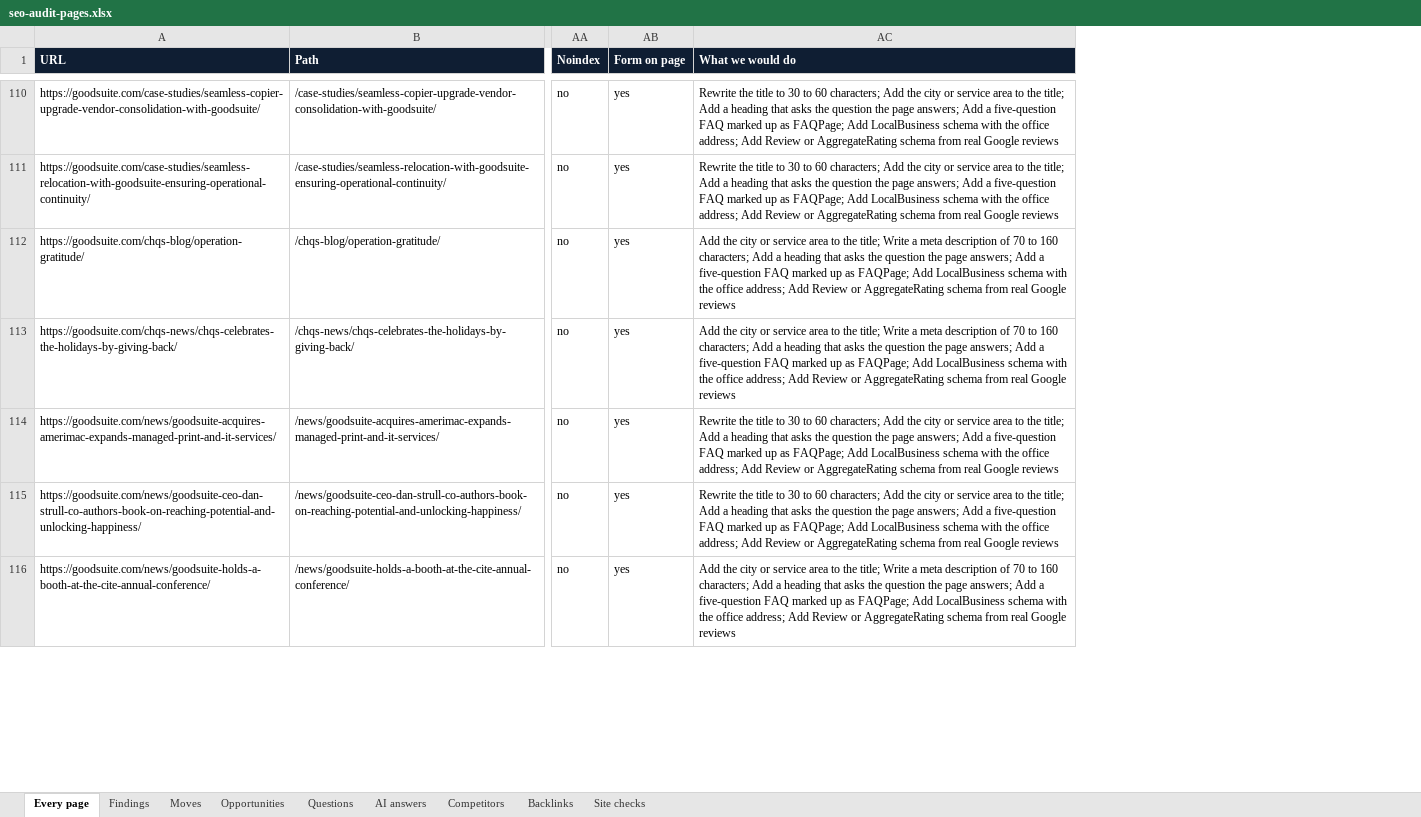
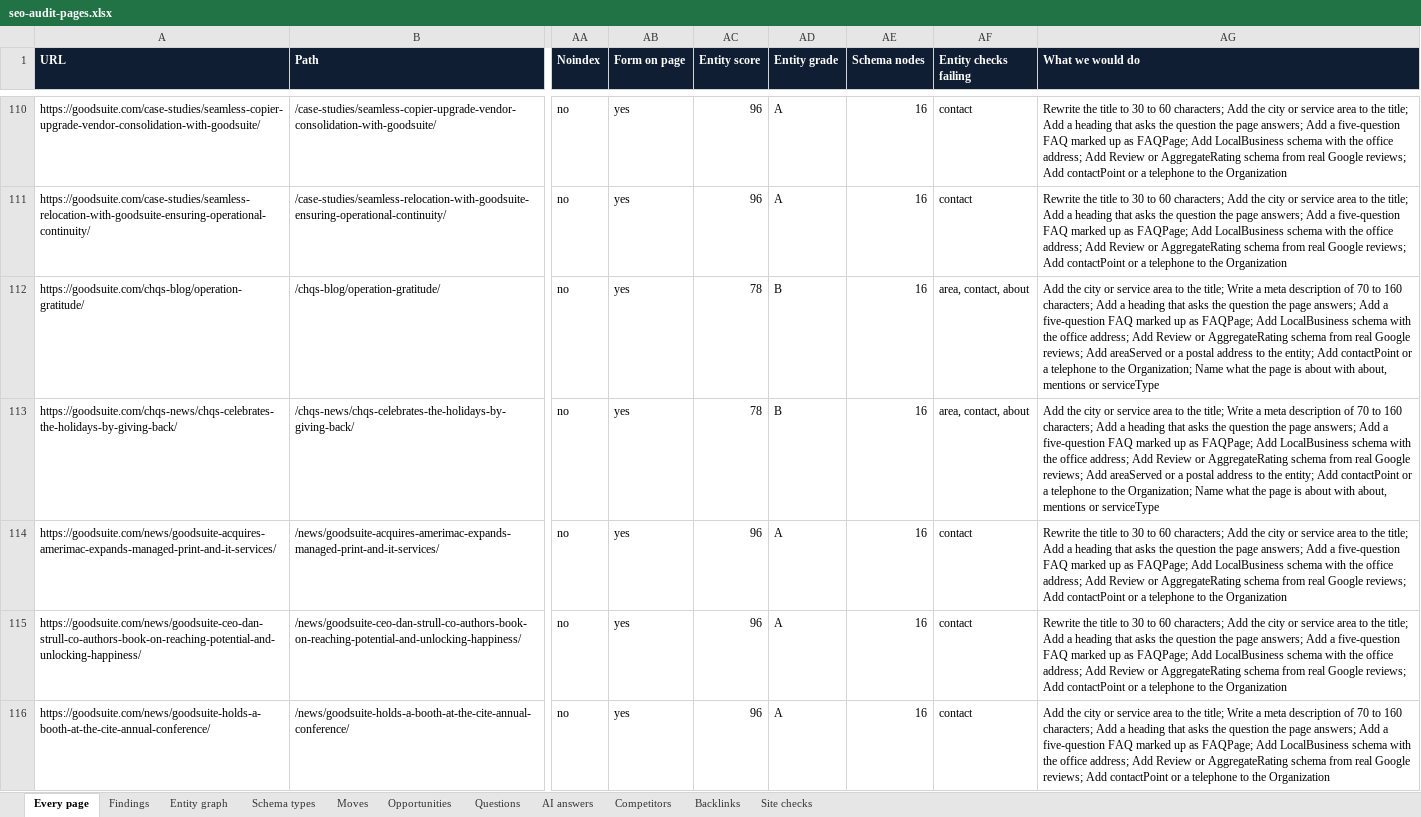
Before and after one commit to Quantum-Business-Solutions/websitedesign, an Excel workbook: analyses/goodsuite/seo-audit-pages.xlsx, sheet Every page, drawn as a sheet; only a part is shown, gaps mark what is left out; values as stored, in another font and other column widths than the file's, no borders; addresses are those after the commit; the diff covers the shown part only; the diff names each change by its address in the sheet, - before the commit and + after, or states it on an @@ line.

```diff
--- a/analyses/goodsuite/seo-audit-pages.xlsx (sheet Every page)
+++ b/analyses/goodsuite/seo-audit-pages.xlsx (sheet Every page)
+sheet tab: Entity graph
+sheet tab: Schema types
+column AC (Entity score), rows 110-116: 96 | 96 | 78 | 78 | 96 | 96 | 96
+column AD (Entity grade), rows 110-116: A | A | B | B | A | A | A
+column AE (Schema nodes), rows 110-116: all 16
+column AF (Entity checks failing), rows 110-116: contact | contact | area, contact, about | area, contact, about | contact | contact | contact
-AG110:AG111 (What we would do): …real Google reviews
+AG110:AG111 (What we would do): …real Google reviews; Add contactPoint or a telephone to the Organization
-AG112:AG113 (What we would do): …real Google reviews
+AG112:AG113 (What we would do): …real Google reviews; Add areaServed or a postal address to the entity; Add contactPoint or a telephone to the Organization; Name what the page is about with about, mentions or serviceType
-AG114:AG115 (What we would do): …real Google reviews
+AG114:AG115 (What we would do): …real Google reviews; Add contactPoint or a telephone to the Organization
-AG116 (What we would do): …real Google reviews
+AG116 (What we would do): …real Google reviews; Add contactPoint or a telephone to the Organization
```
Also changed, not shown: 310 edited cells elsewhere in this sheet, 13 other files.
